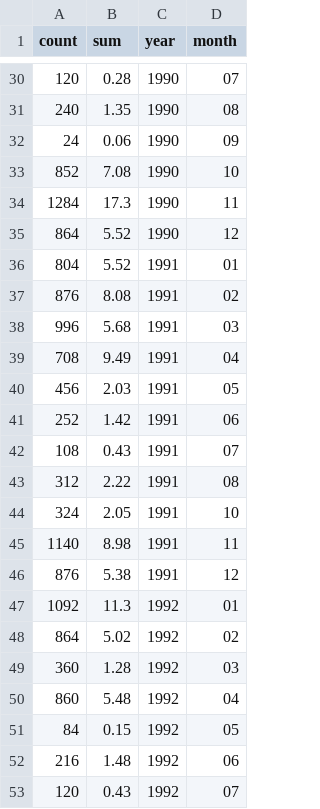
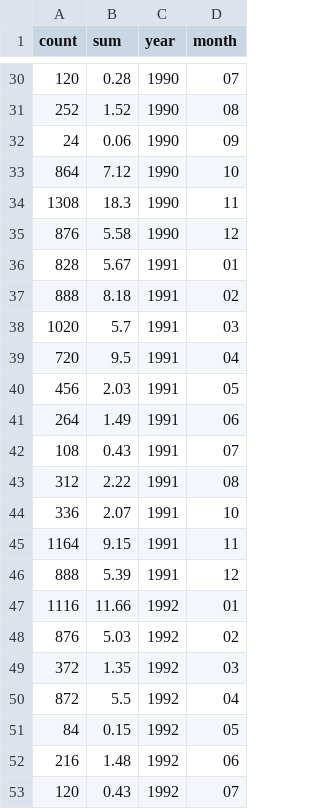
Before and after one commit to ethankale/Parse-Archived-Precip-Data, a CSV file: results/PPE1_monthlysum.csv, drawn as a sheet; only a part is shown, gaps mark what is left out; the diff covers the shown part only.

```diff
--- a/results/PPE1_monthlysum.csv
+++ b/results/PPE1_monthlysum.csv
@@ -30,22 +30,22 @@
 120,0.28,"1990","07"
-240,1.35,"1990","08"
+252,1.52,"1990","08"
 24,0.06,"1990","09"
-852,7.08,"1990","10"
-1284,17.3,"1990","11"
-864,5.52,"1990","12"
-804,5.52,"1991","01"
-876,8.08,"1991","02"
-996,5.68,"1991","03"
-708,9.49,"1991","04"
+864,7.12,"1990","10"
+1308,18.3,"1990","11"
+876,5.58,"1990","12"
+828,5.67,"1991","01"
+888,8.18,"1991","02"
+1020,5.7,"1991","03"
+720,9.5,"1991","04"
 456,2.03,"1991","05"
-252,1.42,"1991","06"
+264,1.49,"1991","06"
 108,0.43,"1991","07"
 312,2.22,"1991","08"
-324,2.05,"1991","10"
-1140,8.98,"1991","11"
-876,5.38,"1991","12"
-1092,11.3,"1992","01"
-864,5.02,"1992","02"
-360,1.28,"1992","03"
-860,5.48,"1992","04"
+336,2.07,"1991","10"
+1164,9.15,"1991","11"
+888,5.39,"1991","12"
+1116,11.66,"1992","01"
+876,5.03,"1992","02"
+372,1.35,"1992","03"
+872,5.5,"1992","04"
 84,0.15,"1992","05"
```
Also changed, not shown: 94 edited cells elsewhere in this file, results/PPE1_daily.csv, results/PSL1_daily.csv, 8 other files.
